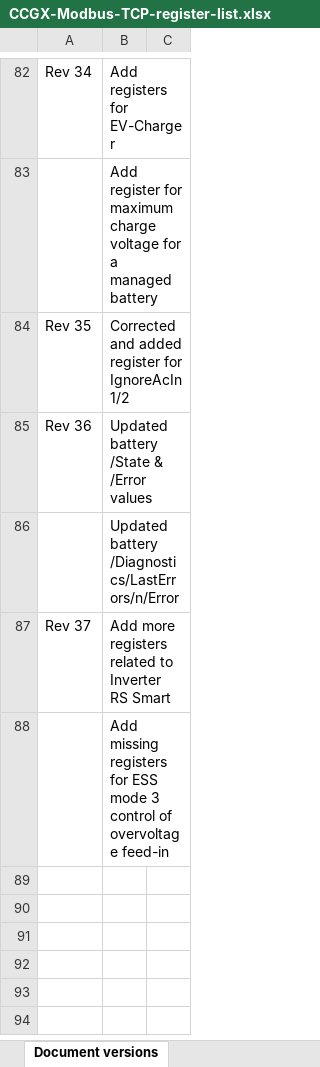
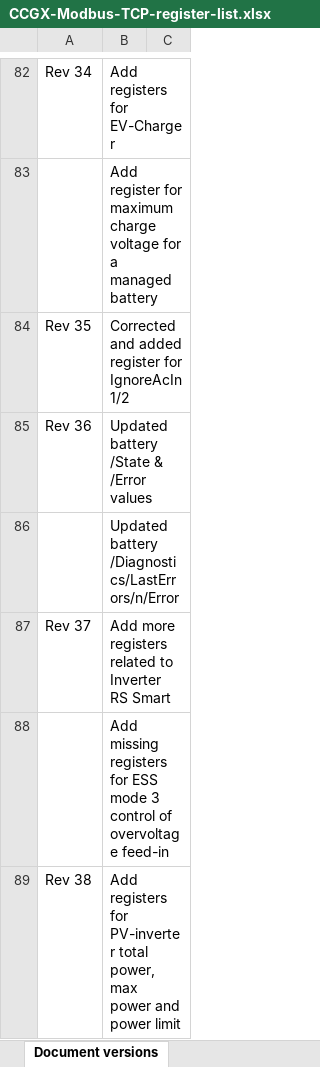
Before and after one commit to victronenergy/dbus_modbustcp, an Excel workbook: CCGX-Modbus-TCP-register-list.xlsx, sheet Document versions, drawn as a sheet; only a part is shown, gaps mark what is left out; values as stored, in another font and other column widths than the file's, no borders; the diff names each change by its address in the sheet, - before the commit and + after, or states it on an @@ line.

Commit message:
registers for total power, capacity and power limit
Add 32-bit registers because 65kW is too low for the foreseeable
future, and seeing- or limiting down to a watt is possible and useful

https://github.com/victronenergy/venus/issues/821

```diff
--- a/CCGX-Modbus-TCP-register-list.xlsx (sheet Document versions)
+++ b/CCGX-Modbus-TCP-register-list.xlsx (sheet Document versions)
+row 89: Rev 38 | Add registers for PV-inverter total power, max power and power limit
```
Also changed, not shown: sheet Field list, 1 other file.
